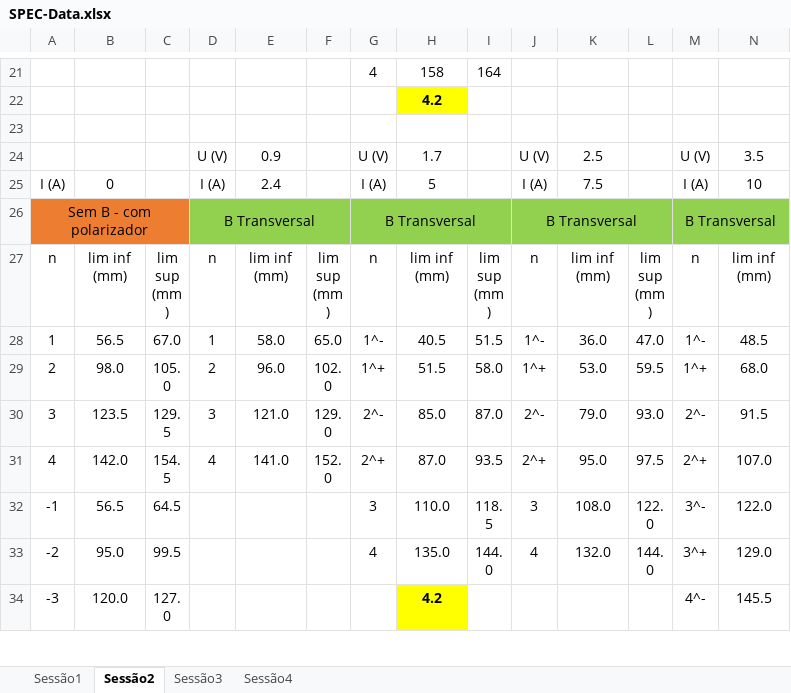
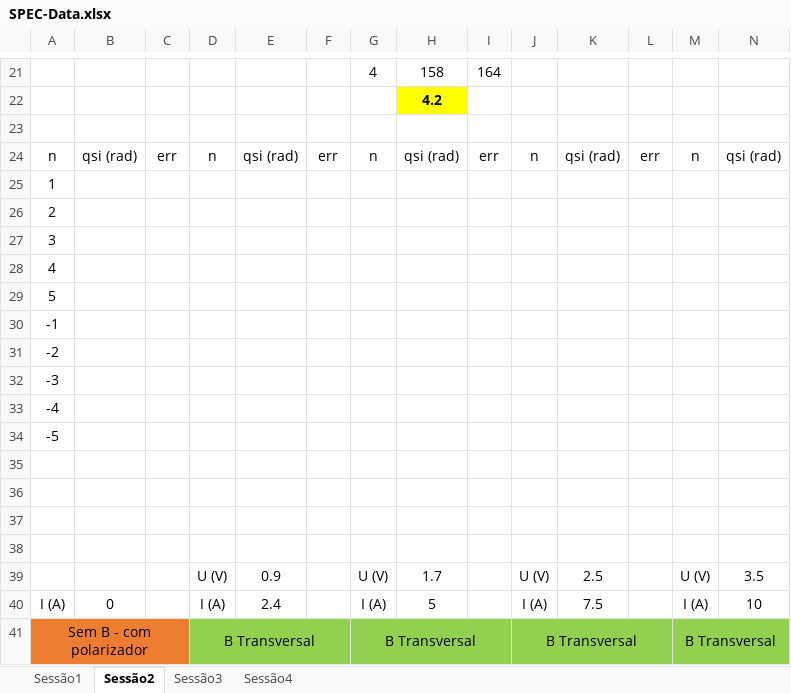
Before and after one commit to joaofbravo/LFRA_LFEA, an Excel workbook: spec/SPEC-Data.xlsx, sheet Sessão2, drawn as a sheet; only a part is shown, gaps mark what is left out; the shorter side is filled out with more unchanged rows; values as stored, in another font and other column widths than the file's, no borders; rows hold the shown columns only; the diff names each change by its address in the sheet, - before the commit and + after, or states it on an @@ line.

```diff
--- a/spec/SPEC-Data.xlsx (sheet Sessão2)
+++ b/spec/SPEC-Data.xlsx (sheet Sessão2)
+row 24: n | qsi (rad) | err | n | qsi (rad) | err | n | qsi (rad) | err | n | qsi (rad) | err | n | qsi (rad)
+row 25: 1
+row 26: 2
+row 27: 3
+row 28: 4
+row 29: 5
+row 30: -1
+row 31: -2
+row 32: -3
+row 33: -4
+row 34: -5
+row 35: (empty)
+row 36: (empty)
+row 37: (empty)
+row 38: (empty)
```
Also changed, not shown: 7 other files.
